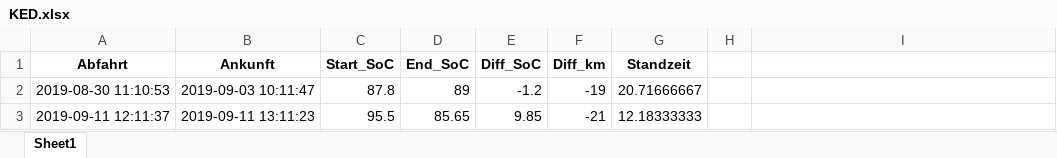
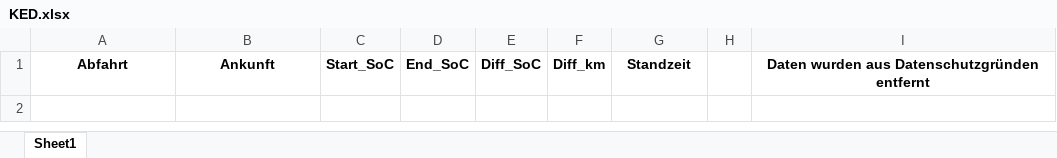
Before and after one commit to OlaPronobis/FleetChargingManagement, an Excel workbook: KED.xlsx, sheet Sheet1, drawn as a sheet; values as stored, in another font and other column widths than the file's, no borders; the diff names each change by its address in the sheet, - before the commit and + after, or states it on an @@ line.

Commit message:
Delete Data

```diff
--- a/KED.xlsx (sheet Sheet1)
+++ b/KED.xlsx (sheet Sheet1)
-I1: (empty)
+I1: Daten wurden aus Datenschutzgründen entfernt
-row 2: 2019-08-30 11:10:53 | 2019-09-03 10:11:47 | 87.8 | 89 | -1.2 | -19 | 20.71666667
-row 3: 2019-09-11 12:11:37 | 2019-09-11 13:11:23 | 95.5 | 85.65 | 9.85 | -21 | 12.18333333
```
Also changed, not shown: 4 other files.
